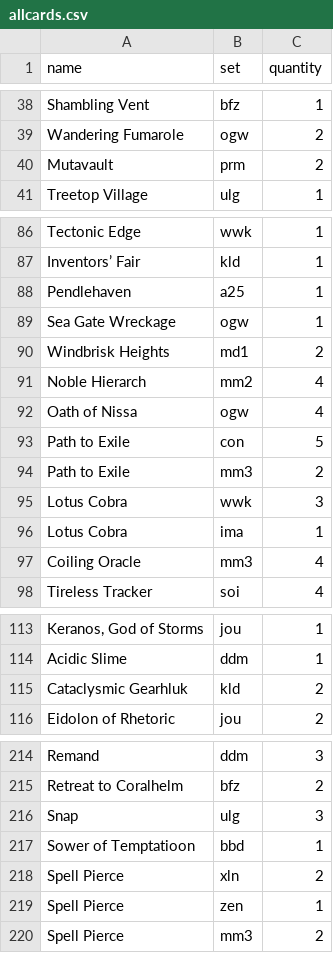
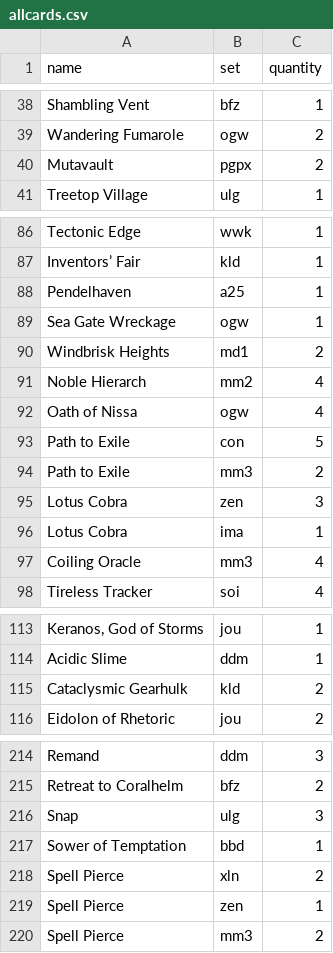
Before and after one commit to SallyGaluska/card_price_scraper, a CSV file: allcards.csv, drawn as a sheet; only a part is shown, gaps mark what is left out; the diff covers the shown part only; the diff names each change by its address in the sheet, - before the commit and + after, or states it on an @@ line.

```diff
--- a/allcards.csv
+++ b/allcards.csv
-B40 (set): prm
+B40 (set): pgpx
-A88 (name): Pendlehaven
+A88 (name): Pendelhaven
-B95 (set): wwk
+B95 (set): zen
-A115 (name): Cataclysmic Gearhluk
+A115 (name): Cataclysmic Gearhulk
-A217 (name): Sower of Temptatioon
+A217 (name): Sower of Temptation
```
Also changed, not shown: 1 edited cell elsewhere in this file, prices_of_allcards.csv, 3 other files.
